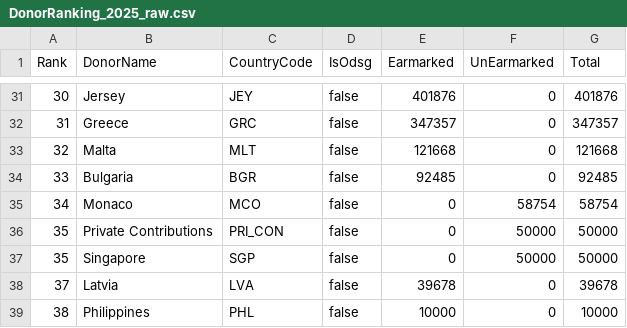
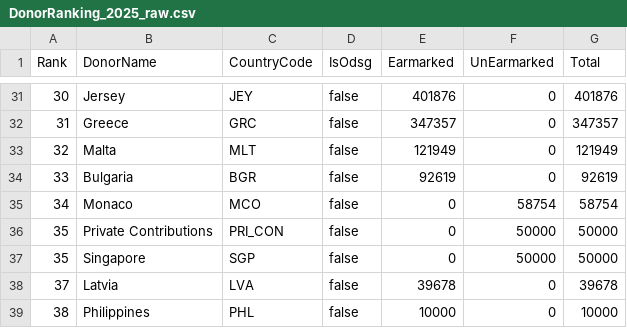
Before and after one commit to UN-OCHA/oct_api_donor_ranking_to_csv_2025_BDU, a CSV file: DonorRanking_2025_raw.csv, drawn as a sheet; only a part is shown, gaps mark what is left out.

```diff
--- a/DonorRanking_2025_raw.csv
+++ b/DonorRanking_2025_raw.csv
@@ -32,4 +32,4 @@ Rank,DonorName,CountryCode,IsOdsg,Earmarked,UnEarmarked,Total
 31,"Greece","GRC",false,347357,0,347357
-32,"Malta","MLT",false,121668,0,121668
-33,"Bulgaria","BGR",false,92485,0,92485
+32,"Malta","MLT",false,121949,0,121949
+33,"Bulgaria","BGR",false,92619,0,92619
 34,"Monaco","MCO",false,0,58754,58754
```
Also changed, not shown: data_2025_flags.csv.
